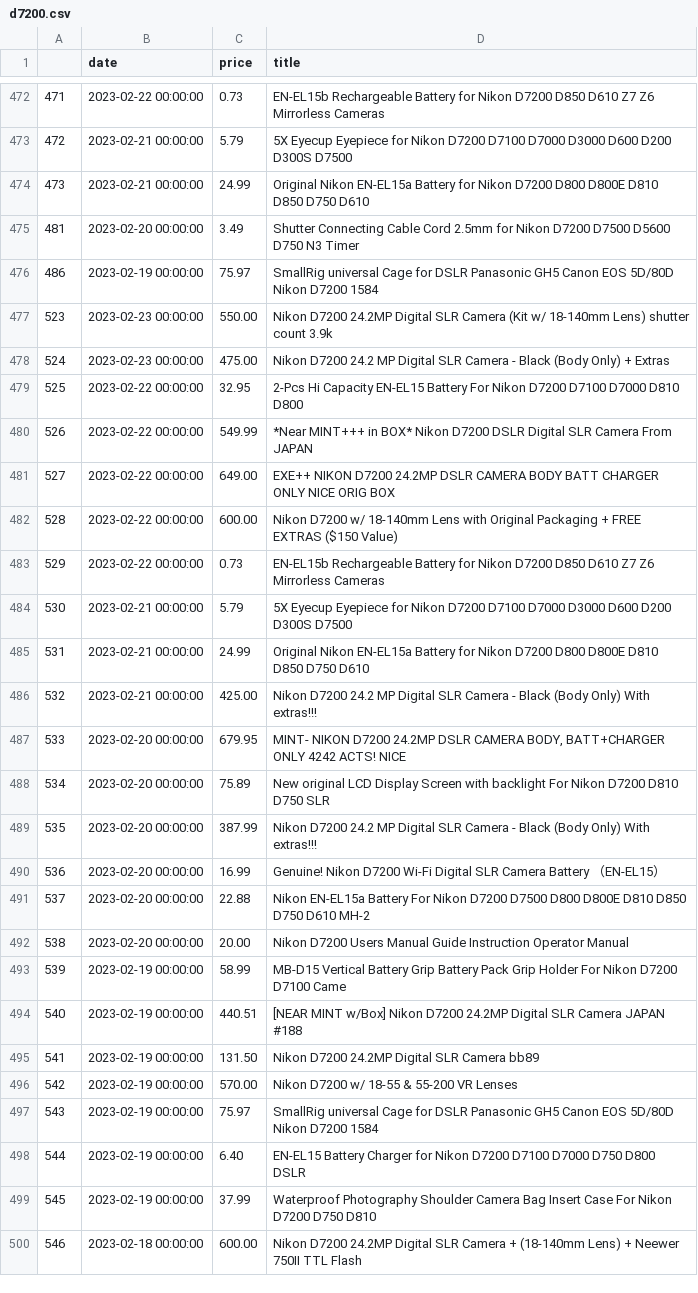
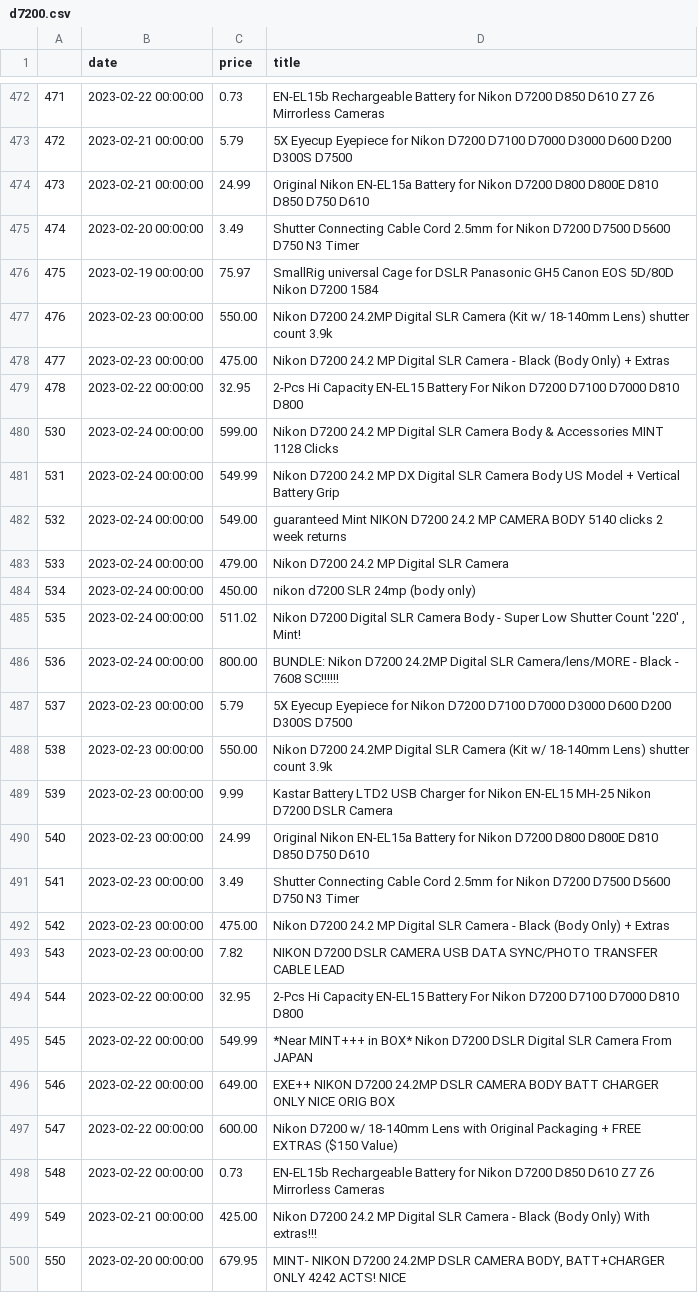
Before and after one commit to kobesar/ebaytracker, a CSV file: data/d7200.csv, drawn as a sheet; only a part is shown, gaps mark what is left out; the shorter side is filled out with more unchanged rows; removed rows and columns are numbered as before the commit, all else as after; the diff covers the shown part only; the diff names each change by its address in the sheet, - before the commit and + after, or states it on an @@ line.

```diff
--- a/data/d7200.csv
+++ b/data/d7200.csv
@@ column A renumbered between rows 475 and 535 @@
+row 480: 530 | 2023-02-24 00:00:00 | 599.00 | Nikon D7200 24.2 MP Digital SLR Camera Body & Accessories MINT 1128 Clicks
+row 481: 531 | 2023-02-24 00:00:00 | 549.99 | Nikon D7200 24.2 MP DX Digital SLR Camera Body US Model + Vertical Battery Grip
+row 482: 532 | 2023-02-24 00:00:00 | 549.00 | guaranteed Mint NIKON D7200 24.2 MP CAMERA BODY 5140 clicks 2 week returns
+row 483: 533 | 2023-02-24 00:00:00 | 479.00 | Nikon D7200 24.2 MP Digital SLR Camera
+row 484: 534 | 2023-02-24 00:00:00 | 450.00 | nikon d7200 SLR 24mp (body only)
+row 485: 535 | 2023-02-24 00:00:00 | 511.02 | Nikon D7200 Digital SLR Camera Body - Super Low Shutter Count '220' , Mint!
+row 486: 536 | 2023-02-24 00:00:00 | 800.00 | BUNDLE: Nikon D7200 24.2MP Digital SLR Camera/lens/MORE - Black - 7608 SC!!!!!!
+row 487: 537 | 2023-02-23 00:00:00 | 5.79 | 5X Eyecup Eyepiece for Nikon D7200 D7100 D7000 D3000 D600 D200 D300S D7500
+row 488: 538 | 2023-02-23 00:00:00 | 550.00 | Nikon D7200 24.2MP Digital SLR Camera (Kit w/ 18-140mm Lens) shutter count 3.9k
+row 489: 539 | 2023-02-23 00:00:00 | 9.99 | Kastar Battery LTD2 USB Charger for Nikon EN-EL15 MH-25 Nikon D7200 DSLR Camera
+row 490: 540 | 2023-02-23 00:00:00 | 24.99 | Original Nikon EN-EL15a Battery for Nikon D7200 D800 D800E D810 D850 D750 D610
+row 491: 541 | 2023-02-23 00:00:00 | 3.49 | Shutter Connecting Cable Cord 2.5mm for Nikon D7200 D7500 D5600 D750 N3 Timer
+row 492: 542 | 2023-02-23 00:00:00 | 475.00 | Nikon D7200 24.2 MP Digital SLR Camera - Black (Body Only) + Extras
+row 493: 543 | 2023-02-23 00:00:00 | 7.82 | NIKON D7200 DSLR CAMERA USB DATA SYNC/PHOTO TRANSFER CABLE LEAD
+row 494: 544 | 2023-02-22 00:00:00 | 32.95 | 2-Pcs Hi Capacity EN-EL15 Battery For Nikon D7200 D7100 D7000 D810 D800
-row 484: 530 | 2023-02-21 00:00:00 | 5.79 | 5X Eyecup Eyepiece for Nikon D7200 D7100 D7000 D3000 D600 D200 D300S D7500
-row 485: 531 | 2023-02-21 00:00:00 | 24.99 | Original Nikon EN-EL15a Battery for Nikon D7200 D800 D800E D810 D850 D750 D610
```
Also changed, not shown: 8 removed rows elsewhere in this file, data/full_data.csv, data/nikkor1024.csv, 1 other file.
